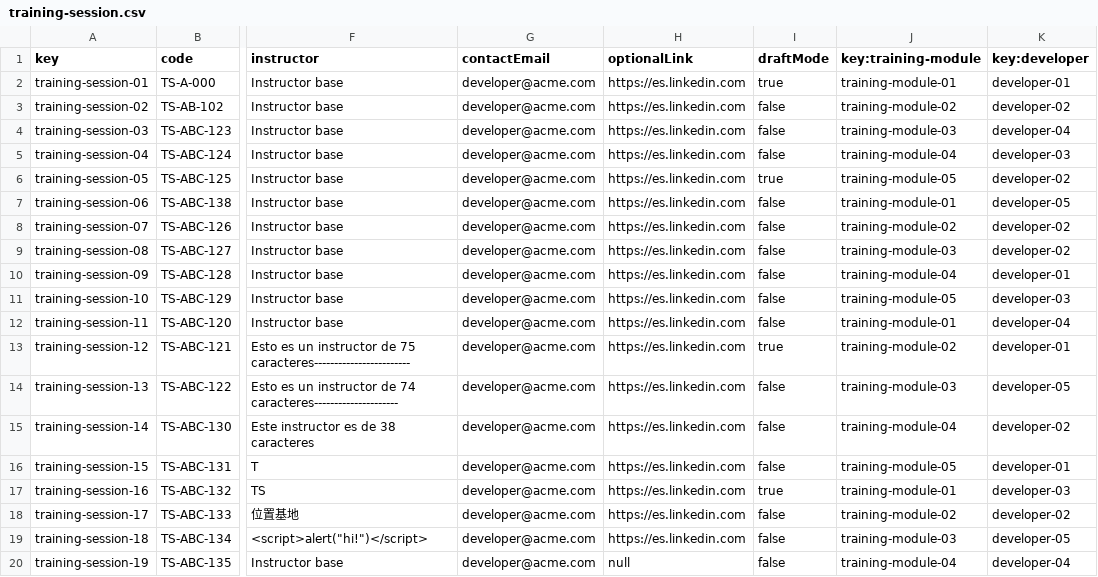
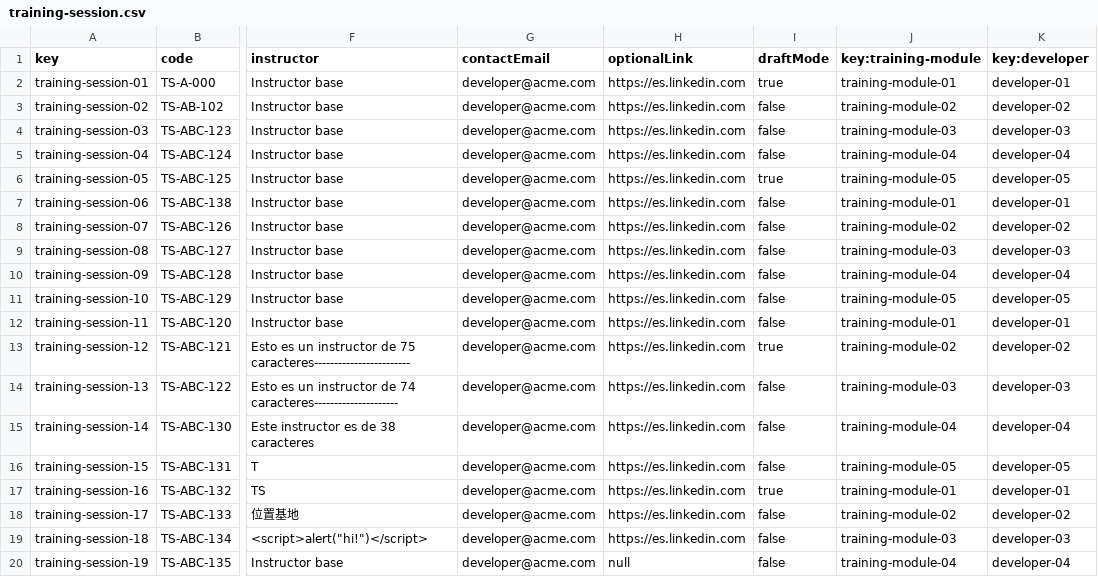
Before and after one commit to IsmaelRuizJurado/Acme-SF-D04, a CSV file: src/main/webapp/WEB-INF/resources/sample-data/training-session.csv, drawn as a sheet; only a part is shown, gaps mark what is left out; the diff names each change by its address in the sheet, - before the commit and + after, or states it on an @@ line.

Commit message:
fixes from diego

```diff
--- a/src/main/webapp/WEB-INF/resources/sample-data/training-session.csv
+++ b/src/main/webapp/WEB-INF/resources/sample-data/training-session.csv
-K4 (key:developer): developer-04
+K4 (key:developer): developer-03
-K5 (key:developer): developer-03
+K5 (key:developer): developer-04
-K6 (key:developer): developer-02
+K6 (key:developer): developer-05
-K7 (key:developer): developer-05
+K7 (key:developer): developer-01
-K9 (key:developer): developer-02
+K9 (key:developer): developer-03
-K10 (key:developer): developer-01
+K10 (key:developer): developer-04
-K11 (key:developer): developer-03
+K11 (key:developer): developer-05
-K12 (key:developer): developer-04
+K12 (key:developer): developer-01
-K13 (key:developer): developer-01
+K13 (key:developer): developer-02
-K14 (key:developer): developer-05
+K14 (key:developer): developer-03
-K15 (key:developer): developer-02
+K15 (key:developer): developer-04
-K16 (key:developer): developer-01
+K16 (key:developer): developer-05
-K17 (key:developer): developer-03
+K17 (key:developer): developer-01
-K19 (key:developer): developer-05
+K19 (key:developer): developer-03
```
